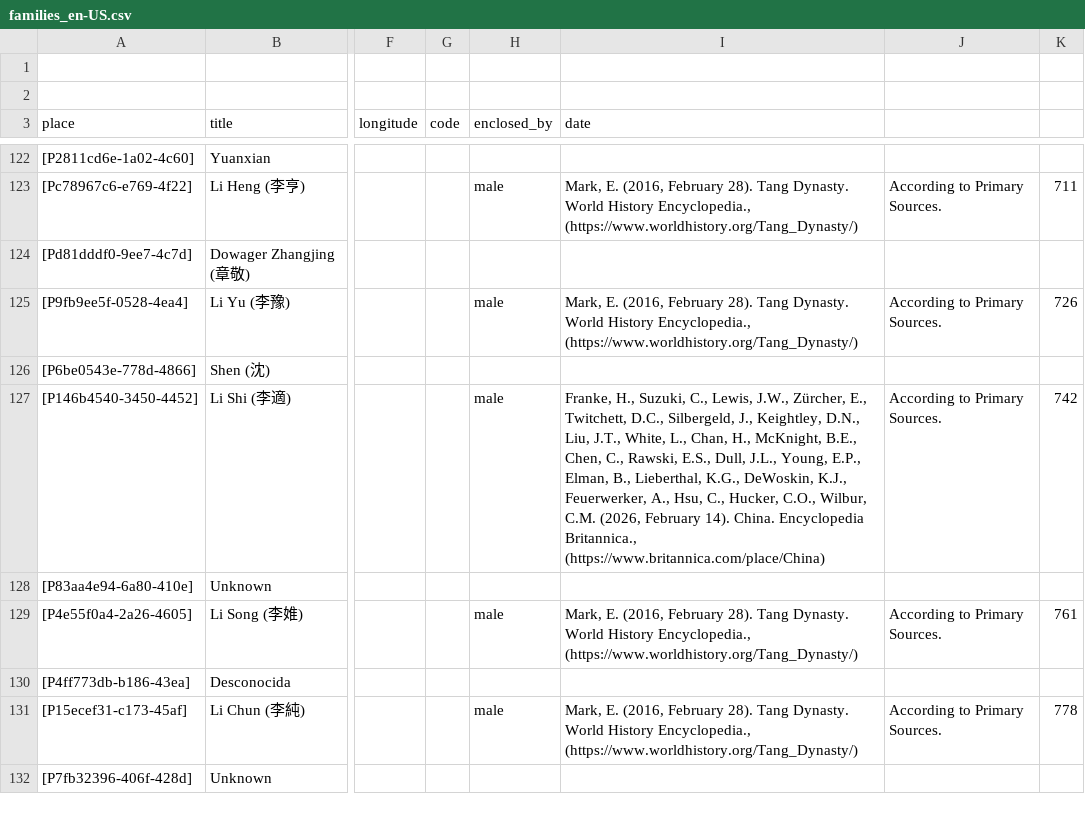
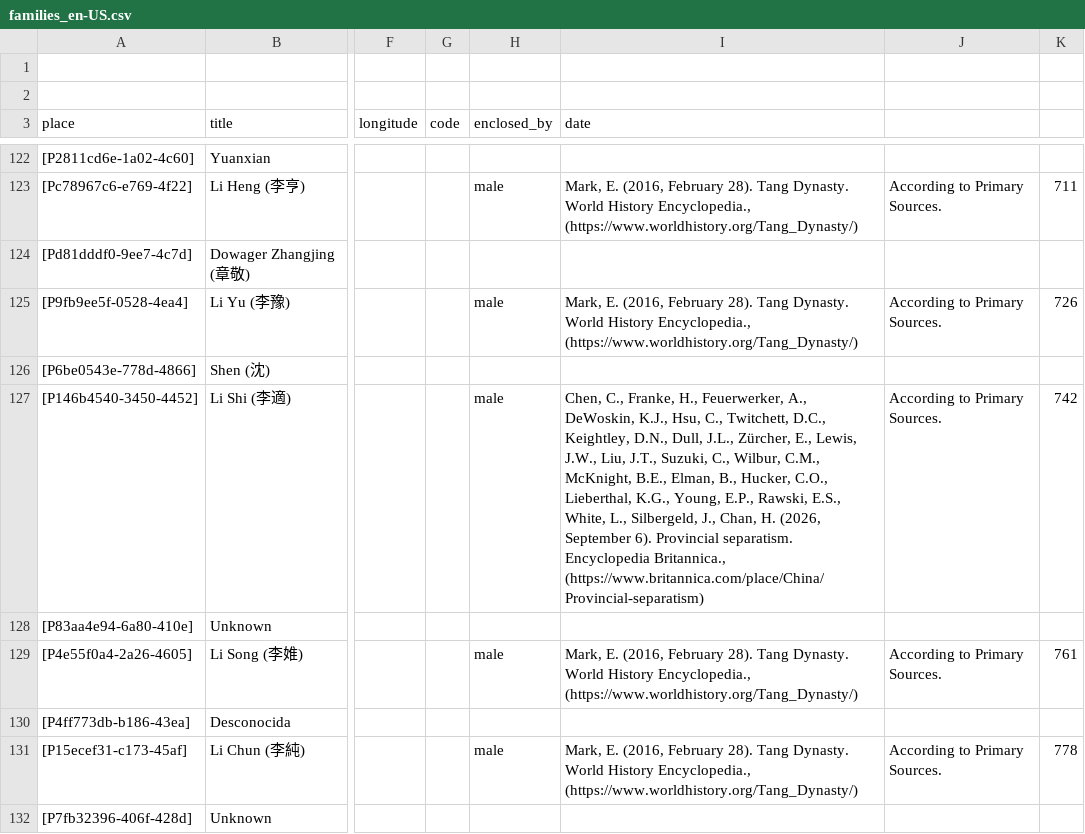
Before and after one commit to historytracers/historytracers, a CSV file: csv/families_en-US.csv, drawn as a sheet; only a part is shown, gaps mark what is left out; the diff covers the shown part only; the diff names each change by its address in the sheet, - before the commit and + after, or states it on an @@ line.

```diff
--- a/csv/families_en-US.csv
+++ b/csv/families_en-US.csv
-I127 (date): Franke, H., Suzuki, C., Lewis, J.W., Zürcher, E., Twitchett, D.C., Silbergeld, J., Keightley, D.N., Liu, J.T., White, L., Chan, H., McKnight, B.E., Chen, C., Rawski, E.S., Dull, J.L., Young, E.P., Elman, B., Lieberthal, K.G., DeWoskin, K.J., Feuerwerker, A., Hsu, C., Hucker, C.O., Wilbur, C.M. (2026, February 14). China. Encyclopedia Britannica., (https://www.britannica.com/place/China)
+I127 (date): Chen, C., Franke, H., Feuerwerker, A., DeWoskin, K.J., Hsu, C., Twitchett, D.C., Keightley, D.N., Dull, J.L., Zürcher, E., Lewis, J.W., Liu, J.T., Suzuki, C., Wilbur, C.M., McKnight, B.E., Elman, B., Hucker, C.O., Lieberthal, K.G., Young, E.P., Rawski, E.S., White, L., Silbergeld, J., Chan, H. (2026, September 6). Provincial separatism. Encyclopedia Britannica., (https://www.britannica.com/place/China/Provincial-separatism)
```
Also changed, not shown: 5 edited cells elsewhere in this file, csv/6b792765-ed45-4289-9350-82bc7204d44e_en-US.csv, csv/6b792765-ed45-4289-9350-82bc7204d44e_es-ES.csv, 16 other files.
